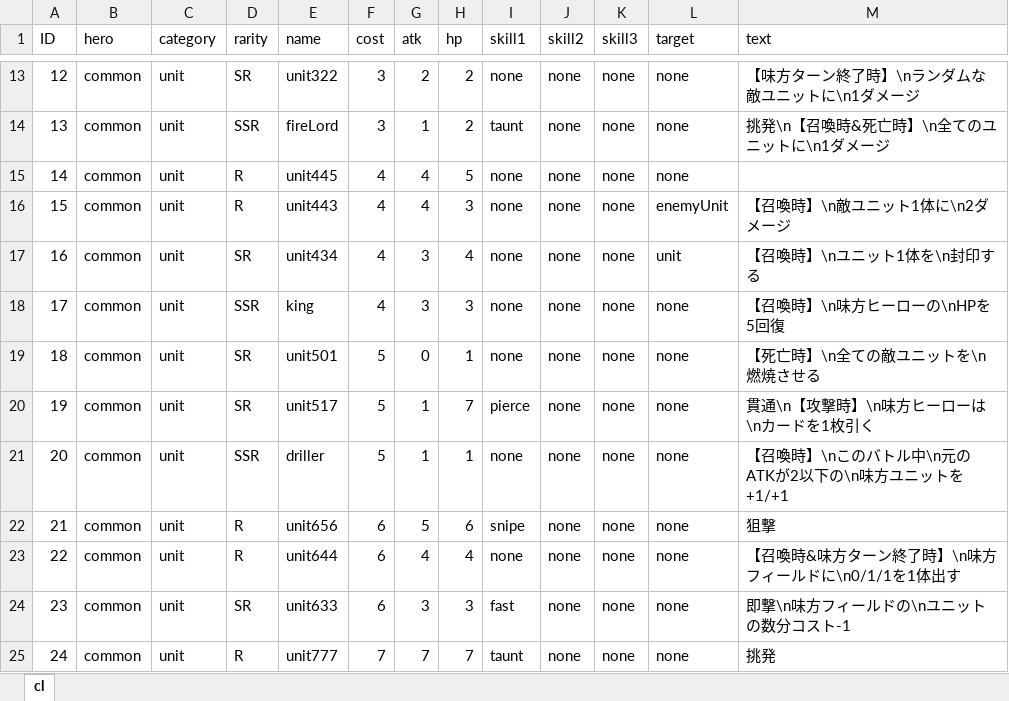
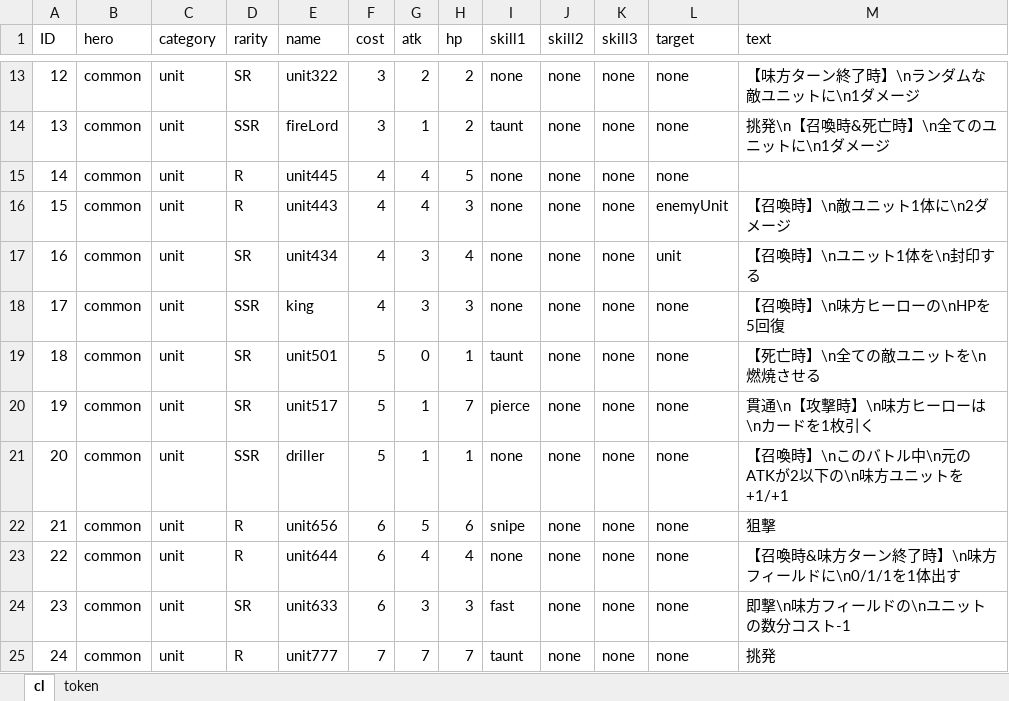
Before and after one commit to harud3/Phantom-Phoenix, an Excel workbook: Phantom-Phoenix/Assets/ExcelImporter/PhantomPhoenixCardList.xlsx, sheet cl, drawn as a sheet; only a part is shown, gaps mark what is left out; values as stored, in another font and other column widths than the file's, no borders; charts and pictures not drawn; the diff names each change by its address in the sheet, - before the commit and + after, or states it on an @@ line.

```diff
--- a/Phantom-Phoenix/Assets/ExcelImporter/PhantomPhoenixCardList.xlsx (sheet cl)
+++ b/Phantom-Phoenix/Assets/ExcelImporter/PhantomPhoenixCardList.xlsx (sheet cl)
+sheet tab: token
-I19 (skill1): none
+I19 (skill1): taunt
```
Also changed, not shown: charts or pictures, 12 other files.
